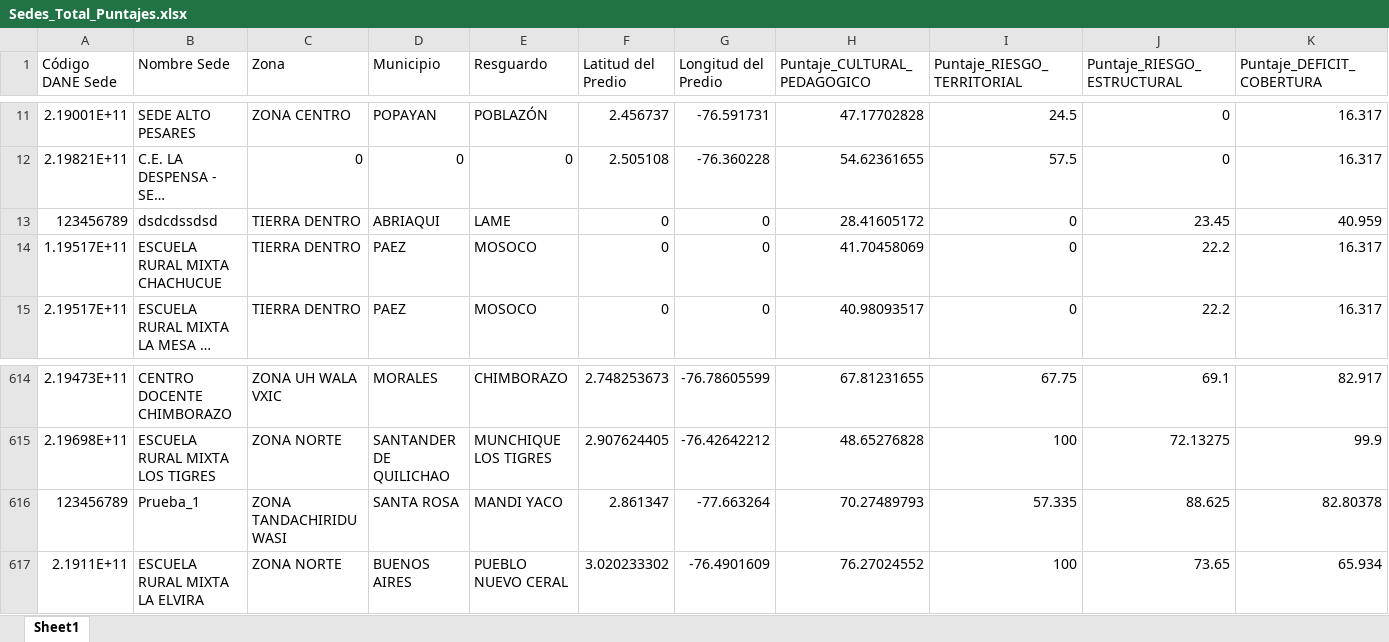
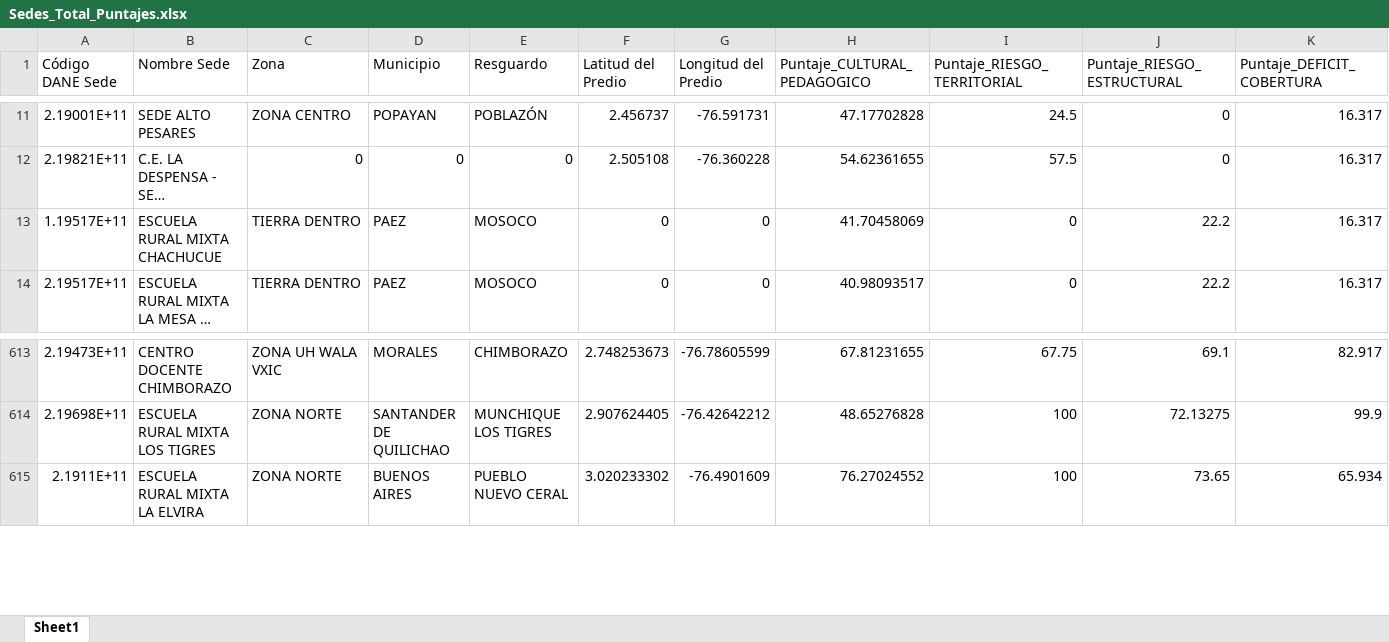
Before and after one commit to Eiver12/ANALISIS-DE-DATOS-SEDES-EDCUCATIVAS, an Excel workbook: Sedes_Total_Puntajes.xlsx, sheet Sheet1, drawn as a sheet; only a part is shown, gaps mark what is left out; long unchanged cells end in …; values as stored, in another font and other column widths than the file's, no borders; rows hold the shown columns only; the diff names each change by its address in the sheet, - before the commit and + after, or states it on an @@ line.

Commit message:
Se añaden varios filtros para discriminar datos especificos para analisis de la información de las sedes educativas

```diff
--- a/Sedes_Total_Puntajes.xlsx (sheet Sheet1)
+++ b/Sedes_Total_Puntajes.xlsx (sheet Sheet1)
-row 13: 123456789 | dsdcdssdsd | TIERRA DENTRO | ABRIAQUI | LAME | 0 | 0 | 28.41605172 | 0 | 23.45 | 40.959
-row 616: 123456789 | Prueba_1 | ZONA TANDACHIRIDU WASI | SANTA ROSA | MANDI YACO | 2.861347 | -77.663264 | 70.27489793 | 57.335 | 88.625 | 82.80378
```
Also changed, not shown: Datos_COTAINDOC.xlsx, Datos_Centro.xlsx, 22 other files.
